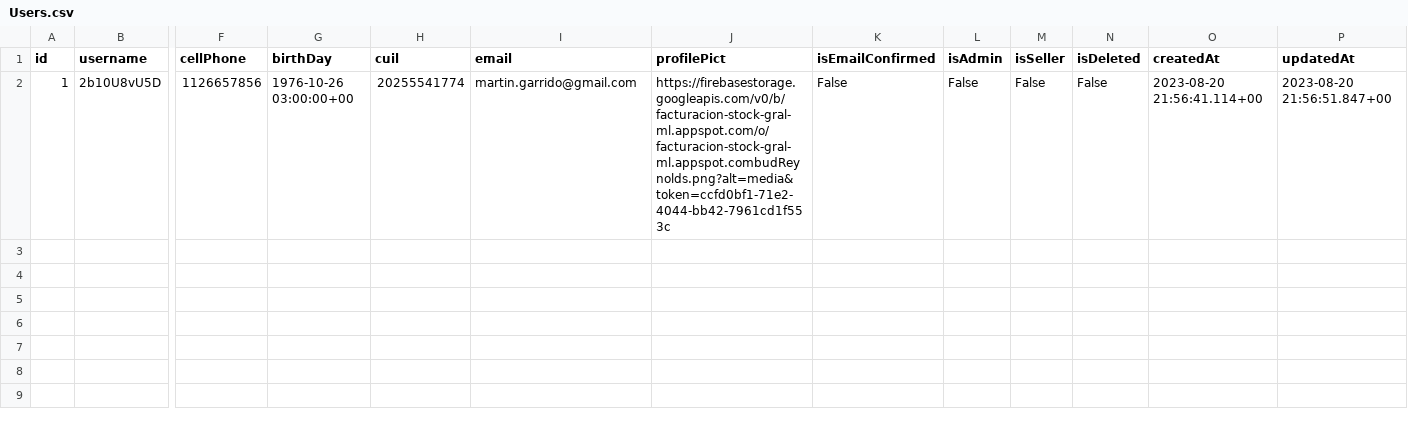
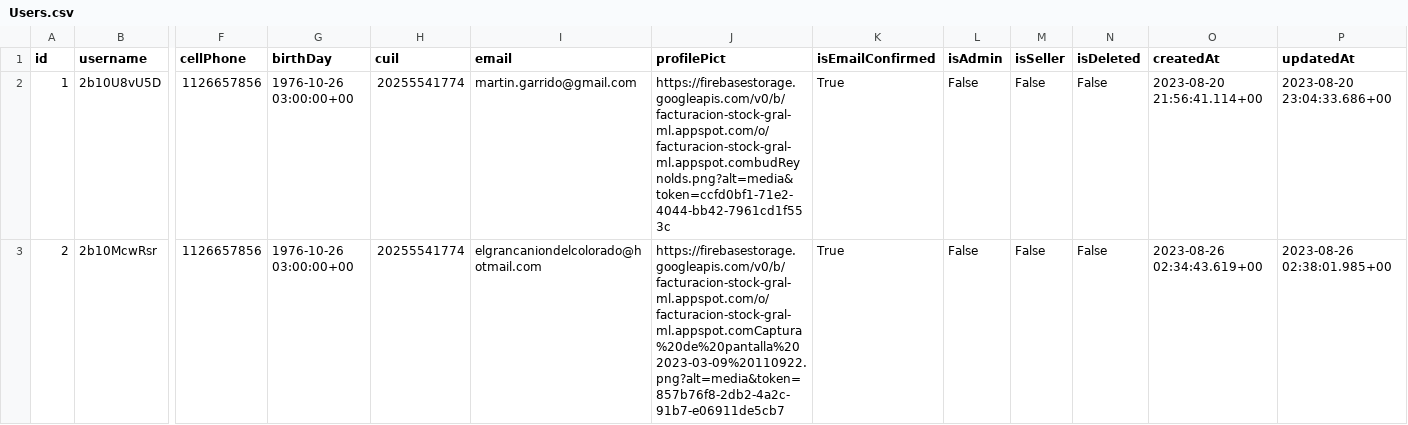
Before and after one commit to garridomartin/GESTIONADOR-BACK, a CSV file: Users.csv, drawn as a sheet; only a part is shown, gaps mark what is left out; rows hold the shown columns only; the diff names each change by its address in the sheet, - before the commit and + after, or states it on an @@ line.

Commit message:
edit user 50%

```diff
--- a/Users.csv
+++ b/Users.csv
-K2 (isEmailConfirmed): False
+K2 (isEmailConfirmed): True
-P2 (updatedAt): 2023-08-20 21:56:51.847+00
+P2 (updatedAt): 2023-08-20 23:04:33.686+00
+row 3: 2 | 2b10McwRsr | 1126657856 | 1976-10-26 03:00:00+00 | 20255541774 | elgrancaniondelcolorado@hotmail.com | https://firebasestorage.googleapis.com/v0/b/facturacion-stock-gral-ml.appspot.com/o/facturacion-stock-gral-ml.appspot.comCaptura%20de%20pantalla%202023-03-09%20110922.png?alt=media&token=857b76f8-2db2-4a2c-91b7-e06911de5cb7 | True | False | False | False | 2023-08-26 02:34:43.619+00 | 2023-08-26 02:38:01.985+00
```
Also changed, not shown: 15 other files.
